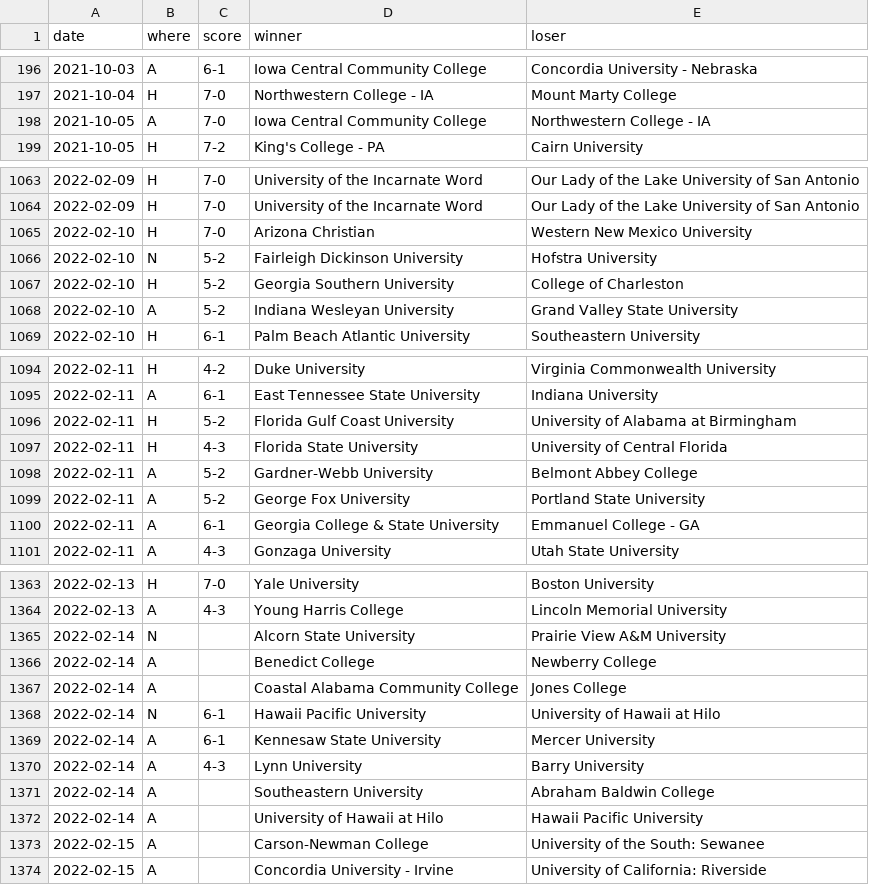
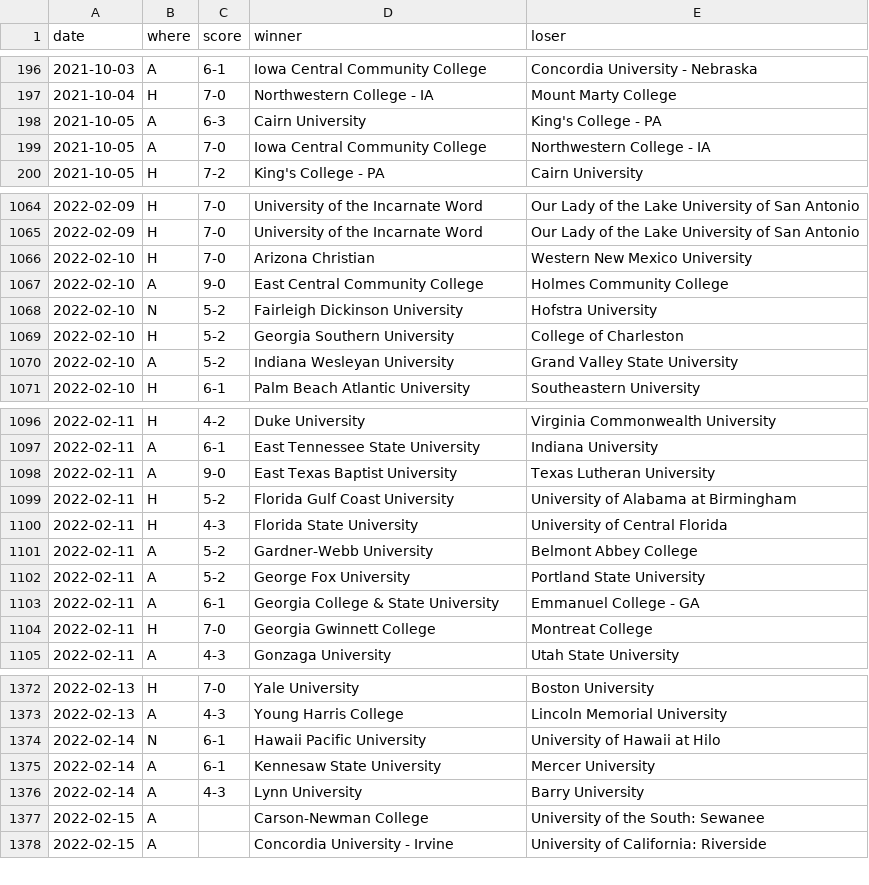
Before and after one commit to TennisOpenData/college-tennis-massey, a TSV file: 2021-22_men_results.tsv, drawn as a sheet; only a part is shown, gaps mark what is left out; the diff covers the shown part only.

```diff
--- a/2021-22_men_results.tsv
+++ b/2021-22_men_results.tsv
@@ -197,2 +197,3 @@ date	where	score	winner	loser
 2021-10-04	H	7-0	Northwestern College - IA	Mount Marty College
+2021-10-05	A	6-3	Cairn University	King's College - PA
 2021-10-05	A	7-0	Iowa Central Community College	Northwestern College - IA
@@ -1065,2 +1066,3 @@ date	where	score	winner	loser
 2022-02-10	H	7-0	Arizona Christian	Western New Mexico University
+2022-02-10	A	9-0	East Central Community College	Holmes Community College
 2022-02-10	N	5-2	Fairleigh Dickinson University	Hofstra University
@@ -1095,2 +1097,3 @@ date	where	score	winner	loser
 2022-02-11	A	6-1	East Tennessee State University	Indiana University
+2022-02-11	A	9-0	East Texas Baptist University	Texas Lutheran University
 2022-02-11	H	5-2	Florida Gulf Coast University	University of Alabama at Birmingham
@@ -1100,2 +1103,3 @@ date	where	score	winner	loser
 2022-02-11	A	6-1	Georgia College & State University	Emmanuel College - GA
+2022-02-11	H	7-0	Georgia Gwinnett College	Montreat College
 2022-02-11	A	4-3	Gonzaga University	Utah State University
@@ -1364,5 +1373,2 @@ date	where	score	winner	loser
 2022-02-13	A	4-3	Young Harris College	Lincoln Memorial University
-2022-02-14	N		Alcorn State University	Prairie View A&M University
-2022-02-14	A		Benedict College	Newberry College
-2022-02-14	A		Coastal Alabama Community College	Jones College
 2022-02-14	N	6-1	Hawaii Pacific University	University of Hawaii at Hilo
@@ -1370,4 +1376,2 @@ date	where	score	winner	loser
 2022-02-14	A	4-3	Lynn University	Barry University
-2022-02-14	A		Southeastern University	Abraham Baldwin College
-2022-02-14	A		University of Hawaii at Hilo	Hawaii Pacific University
 2022-02-15	A		Carson-Newman College	University of the South: Sewanee
```
Also changed, not shown: 22 added rows, 2 removed rows and 3 edited cells elsewhere in this file, 2021-22_women_results.tsv.
